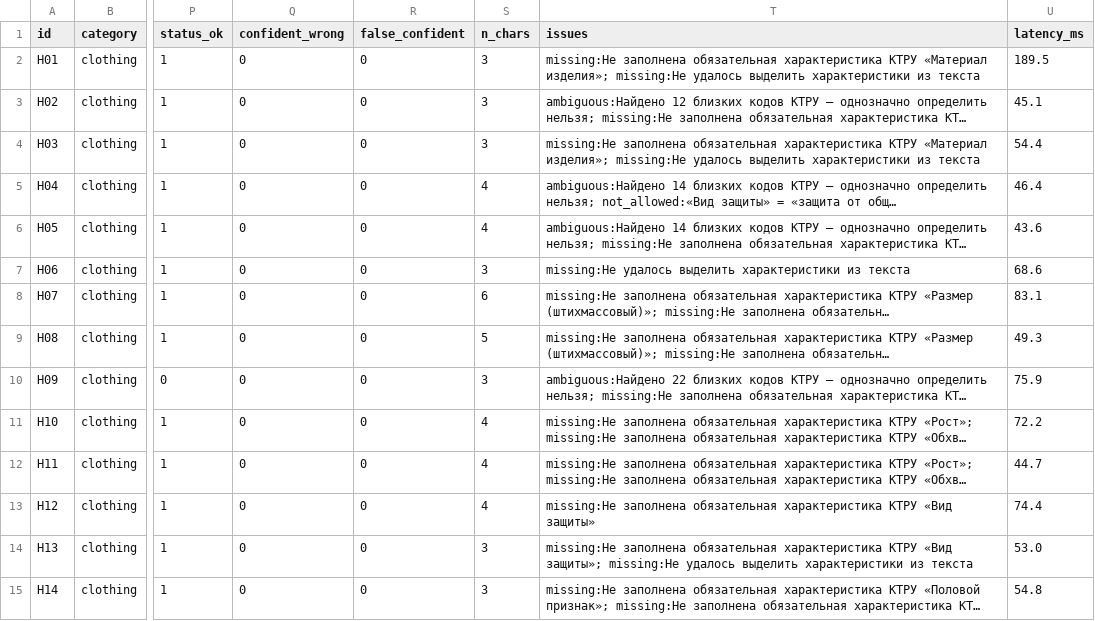
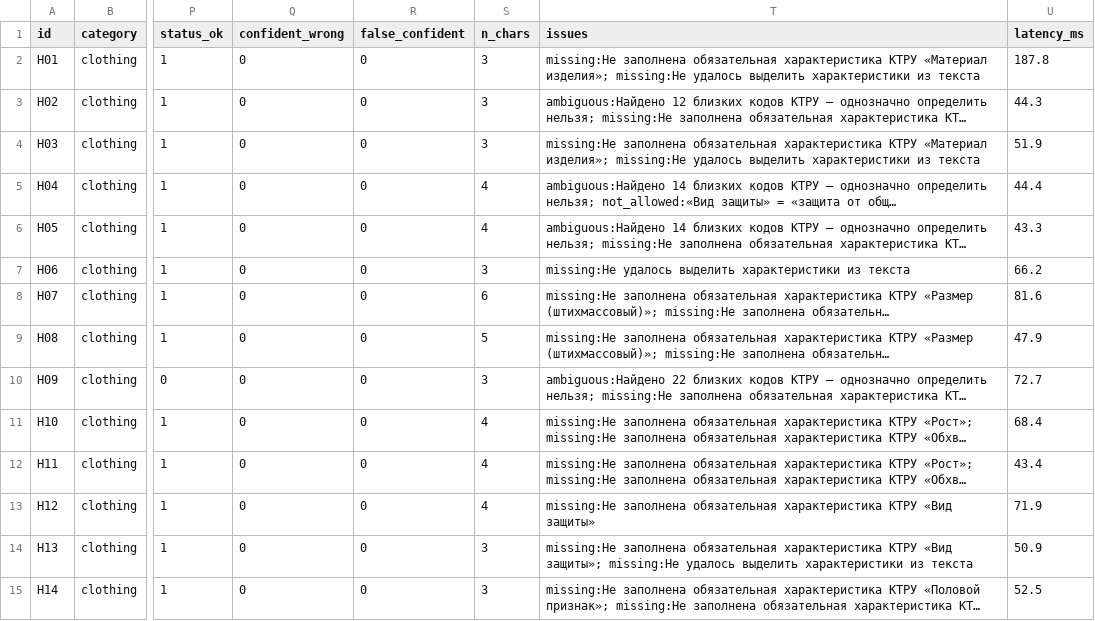
Before and after one commit to Telman3000/Tender-Hack-2026-based-on-bots-, a CSV file: qa/results_holdout.csv, drawn as a sheet; only a part is shown, gaps mark what is left out; long unchanged cells end in …; the diff covers the shown part only; the diff names each change by its address in the sheet, - before the commit and + after, or states it on an @@ line.

```diff
--- a/qa/results_holdout.csv
+++ b/qa/results_holdout.csv
-U2 (latency_ms): 189.5
+U2 (latency_ms): 187.8
-U3 (latency_ms): 45.1
+U3 (latency_ms): 44.3
-U4 (latency_ms): 54.4
+U4 (latency_ms): 51.9
-U5 (latency_ms): 46.4
+U5 (latency_ms): 44.4
-U6 (latency_ms): 43.6
+U6 (latency_ms): 43.3
-U7 (latency_ms): 68.6
+U7 (latency_ms): 66.2
-U8 (latency_ms): 83.1
+U8 (latency_ms): 81.6
-U9 (latency_ms): 49.3
+U9 (latency_ms): 47.9
-U10 (latency_ms): 75.9
+U10 (latency_ms): 72.7
-U11 (latency_ms): 72.2
+U11 (latency_ms): 68.4
-U12 (latency_ms): 44.7
+U12 (latency_ms): 43.4
-U13 (latency_ms): 74.4
+U13 (latency_ms): 71.9
-U14 (latency_ms): 53.0
+U14 (latency_ms): 50.9
-U15 (latency_ms): 54.8
+U15 (latency_ms): 52.5
```
Also changed, not shown: 31 edited cells elsewhere in this file, qa/results.csv, 6 other files.
